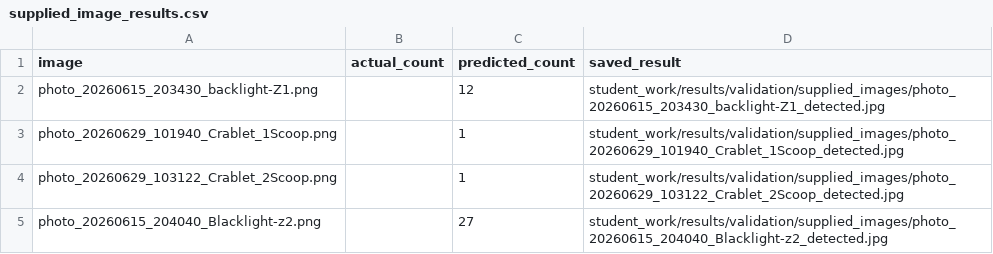
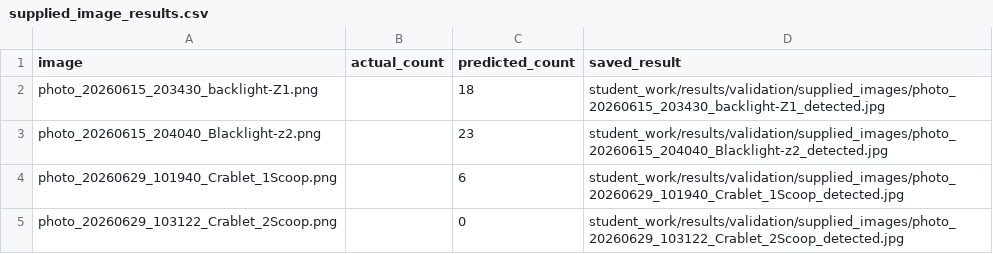
Before and after one commit to pp222-iuryy/lab4-megalopa, a CSV file: student_work/results/validation/supplied_image_results.csv, drawn as a sheet.

```diff
--- a/student_work/results/validation/supplied_image_results.csv
+++ b/student_work/results/validation/supplied_image_results.csv
@@ -1,5 +1,5 @@
 image,actual_count,predicted_count,saved_result
-photo_20260615_203430_backlight-Z1.png,,12,student_work/results/validation/supplied_images/photo_20260615_203430_backlight-Z1_detected.jpg
-photo_20260629_101940_Crablet_1Scoop.png,,1,student_work/results/validation/supplied_images/photo_20260629_101940_Crablet_1Scoop_detected.jpg
-photo_20260629_103122_Crablet_2Scoop.png,,1,student_work/results/validation/supplied_images/photo_20260629_103122_Crablet_2Scoop_detected.jpg
-photo_20260615_204040_Blacklight-z2.png,,27,student_work/results/validation/supplied_images/photo_20260615_204040_Blacklight-z2_detected.jpg
+photo_20260615_203430_backlight-Z1.png,,18,student_work/results/validation/supplied_images/photo_20260615_203430_backlight-Z1_detected.jpg
+photo_20260615_204040_Blacklight-z2.png,,23,student_work/results/validation/supplied_images/photo_20260615_204040_Blacklight-z2_detected.jpg
+photo_20260629_101940_Crablet_1Scoop.png,,6,student_work/results/validation/supplied_images/photo_20260629_101940_Crablet_1Scoop_detected.jpg
+photo_20260629_103122_Crablet_2Scoop.png,,0,student_work/results/validation/supplied_images/photo_20260629_103122_Crablet_2Scoop_detected.jpg
```
Also changed, not shown: student_work/results/validation/test_image_results.csv, 19 other files.
